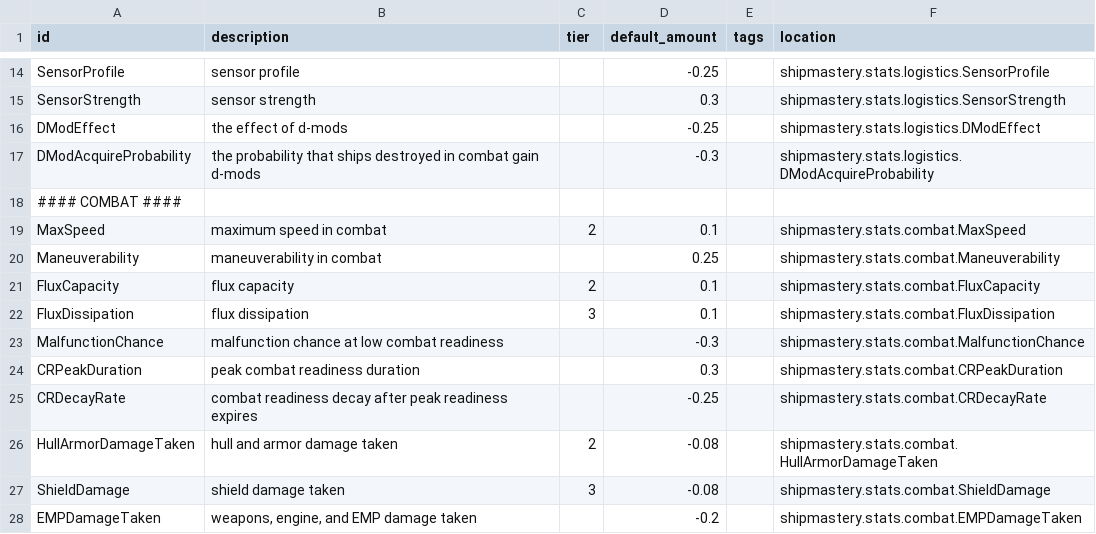
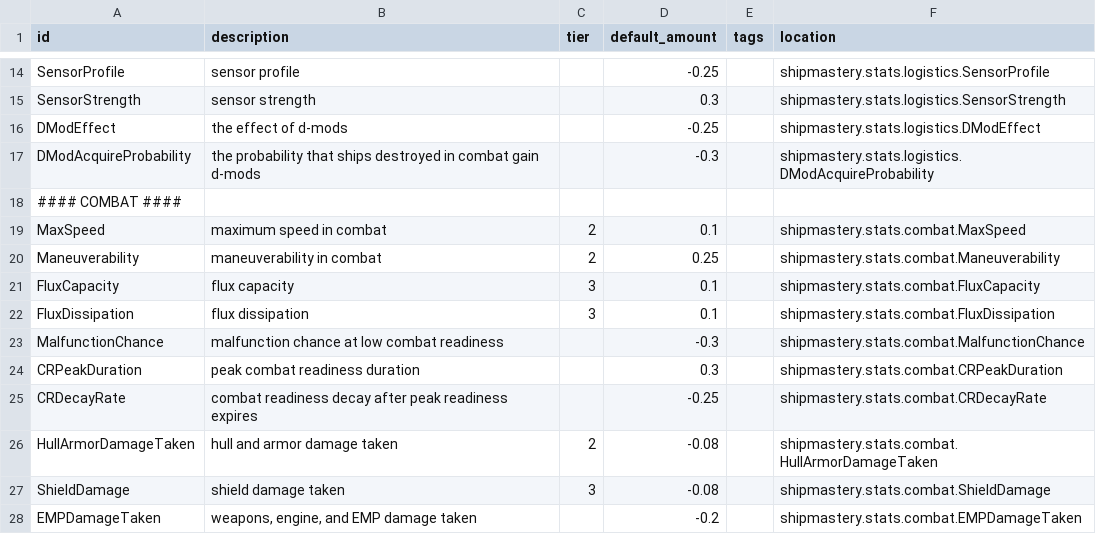
Before and after one commit to qcwxezda/Starsector-Ship-Mastery-System, a CSV file: data/shipmastery/stats_list.csv, drawn as a sheet; only a part is shown, gaps mark what is left out.

```diff
--- a/data/shipmastery/stats_list.csv
+++ b/data/shipmastery/stats_list.csv
@@ -19,4 +19,4 @@ DModAcquireProbability,the probability that ships destroyed in combat gain d-mod
 MaxSpeed,maximum speed in combat,2,0.1,,shipmastery.stats.combat.MaxSpeed
-Maneuverability,maneuverability in combat,,0.25,,shipmastery.stats.combat.Maneuverability
-FluxCapacity,flux capacity,2,0.1,,shipmastery.stats.combat.FluxCapacity
+Maneuverability,maneuverability in combat,2,0.25,,shipmastery.stats.combat.Maneuverability
+FluxCapacity,flux capacity,3,0.1,,shipmastery.stats.combat.FluxCapacity
 FluxDissipation,flux dissipation,3,0.1,,shipmastery.stats.combat.FluxDissipation
```
Also changed, not shown: data/shipmastery/mastery_list.csv, 57 other files.
